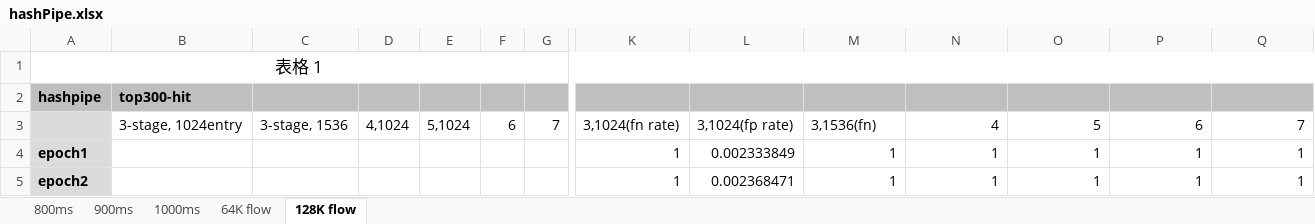
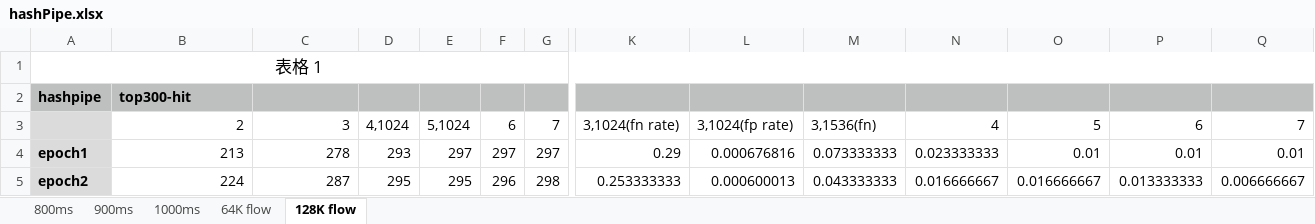
Before and after one commit to JunnanLi/hashPipe2CountBraids, an Excel workbook: hashPipe.xlsx, sheet 128K flow, drawn as a sheet; only a part is shown, gaps mark what is left out; values as stored, in another font and other column widths than the file's, no borders; the diff covers the shown part only; the diff names each change by its address in the sheet, - before the commit and + after, or states it on an @@ line.

```diff
--- a/hashPipe.xlsx (sheet 128K flow)
+++ b/hashPipe.xlsx (sheet 128K flow)
-B3: 3-stage, 1024entry
+B3: 2
-C3: 3-stage, 1536
+C3: 3
-B4: (empty)
+B4: 213
-C4: (empty)
+C4: 278
-D4: (empty)
+D4: 293
-E4: (empty)
+E4: 297
-F4: (empty)
+F4: 297
-G4: (empty)
+G4: 297
-K4: 1
+K4: 0.29
-L4: 0.002333849
+L4: 0.000676816
-M4: 1
+M4: 0.073333333
-N4: 1
+N4: 0.023333333
-O4: 1
+O4: 0.01
-P4: 1
+P4: 0.01
-Q4: 1
+Q4: 0.01
-B5: (empty)
+B5: 224
-C5: (empty)
+C5: 287
-D5: (empty)
+D5: 295
-E5: (empty)
+E5: 295
-F5: (empty)
+F5: 296
-G5: (empty)
+G5: 298
-K5: 1
+K5: 0.253333333
-L5: 0.002368471
+L5: 0.000600013
-M5: 1
+M5: 0.043333333
-N5: 1
+N5: 0.016666667
-O5: 1
+O5: 0.016666667
-P5: 1
+P5: 0.013333333
-Q5: 1
+Q5: 0.006666667
```
Also changed, not shown: 15 added rows and 204 edited cells elsewhere in this sheet, formulas that keep their value.
